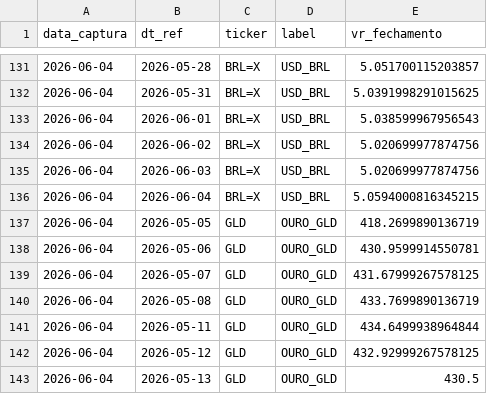
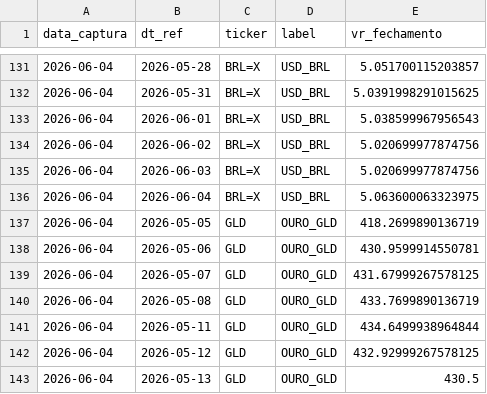
Before and after one commit to PulseDataLabs/PulseFlat, a CSV file: data/yahoo_finance_series.csv, drawn as a sheet; only a part is shown, gaps mark what is left out.

```diff
--- a/data/yahoo_finance_series.csv
+++ b/data/yahoo_finance_series.csv
@@ -135,3 +135,3 @@ data_captura,dt_ref,ticker,label,vr_fechamento
 2026-06-04,2026-06-03,BRL=X,USD_BRL,5.020699977874756
-2026-06-04,2026-06-04,BRL=X,USD_BRL,5.0594000816345215
+2026-06-04,2026-06-04,BRL=X,USD_BRL,5.063600063323975
 2026-06-04,2026-05-05,GLD,OURO_GLD,418.2699890136719
```
Also changed, not shown: data/bcb_sgs.csv.
